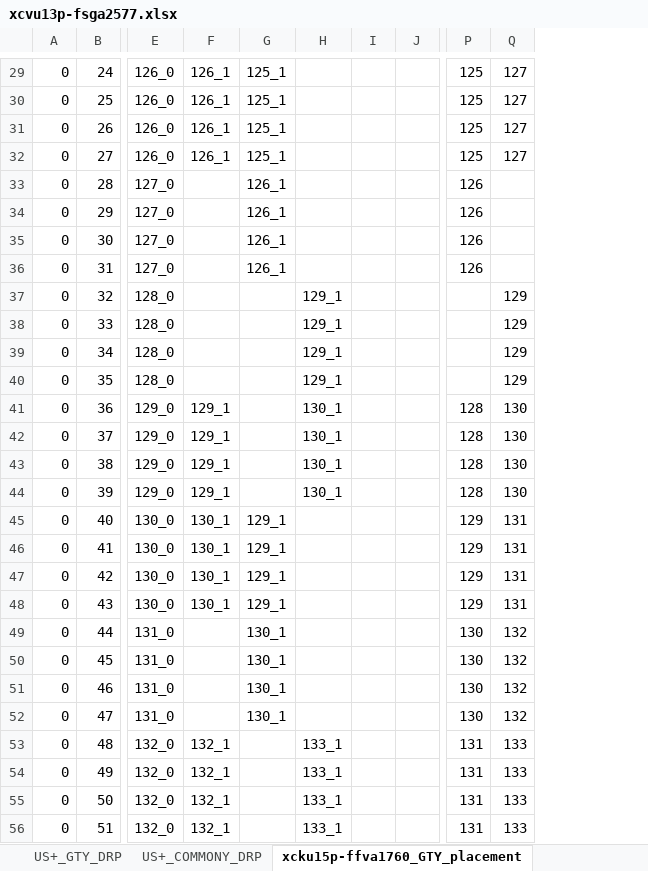
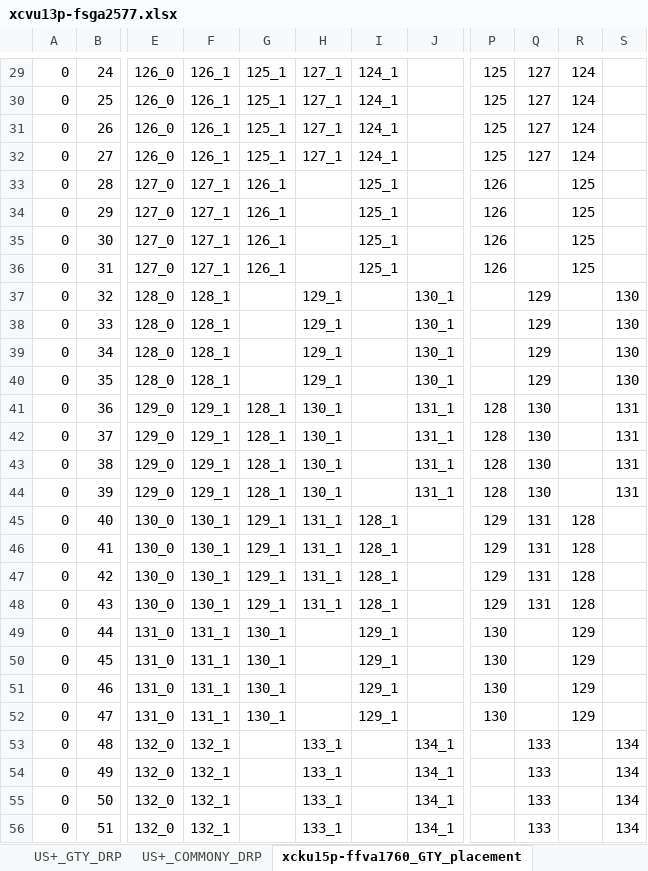
Before and after one commit to madorskya/mgt_builder, an Excel workbook: examples/vu13p_25g_all/src/xcvu13p-fsga2577.xlsx, sheet xcku15p-ffva1760_GTY_placement, drawn as a sheet; only a part is shown, gaps mark what is left out; values as stored, in another font and other column widths than the file's, no cell formats; removed rows and columns are numbered as before the commit, all else as after; the diff covers the shown part only; the diff names each change by its address in the sheet, - before the commit and + after, or states it on an @@ line.

```diff
--- a/examples/vu13p_25g_all/src/xcvu13p-fsga2577.xlsx (sheet xcku15p-ffva1760_GTY_placement)
+++ b/examples/vu13p_25g_all/src/xcvu13p-fsga2577.xlsx (sheet xcku15p-ffva1760_GTY_placement)
-column I, empty
-column J, empty
+column I, rows 29-52: 124_1 | 124_1 | 124_1 | 124_1 | 125_1 | 125_1 | 125_1 | 125_1 |  |  |  |  |  |  |  |  | 128_1 | 128_1 | 128_1 | 128_1 | 129_1 | 129_1 | 129_1 | 129_1
+column J, rows 37-56: 130_1 | 130_1 | 130_1 | 130_1 | 131_1 | 131_1 | 131_1 | 131_1 |  |  |  |  |  |  |  |  | 134_1 | 134_1 | 134_1 | 134_1
+column R, rows 29-52: 124 | 124 | 124 | 124 | 125 | 125 | 125 | 125 |  |  |  |  |  |  |  |  | 128 | 128 | 128 | 128 | 129 | 129 | 129 | 129
+column S, rows 37-56: 130 | 130 | 130 | 130 | 131 | 131 | 131 | 131 |  |  |  |  |  |  |  |  | 134 | 134 | 134 | 134
-H29:H32: (empty)
+H29:H32: 127_1
-F33:F36: (empty)
+F33:F36: 127_1
-F37:F40: (empty)
+F37:F40: 128_1
-G41:G44: (empty)
+G41:G44: 128_1
-H45:H48: (empty)
+H45:H48: 131_1
-F49:F52: (empty)
+F49:F52: 131_1
-Q49:Q52: 132
+Q49:Q52: (empty)
-P53:P56: 131
+P53:P56: (empty)
```
Also changed, not shown: 143 edited cells and merged cells elsewhere in this sheet, sheet xcku15p-ffva1760_GTY_placement_async_thinout, cell formats, formulas that keep their value, 11 other files.
